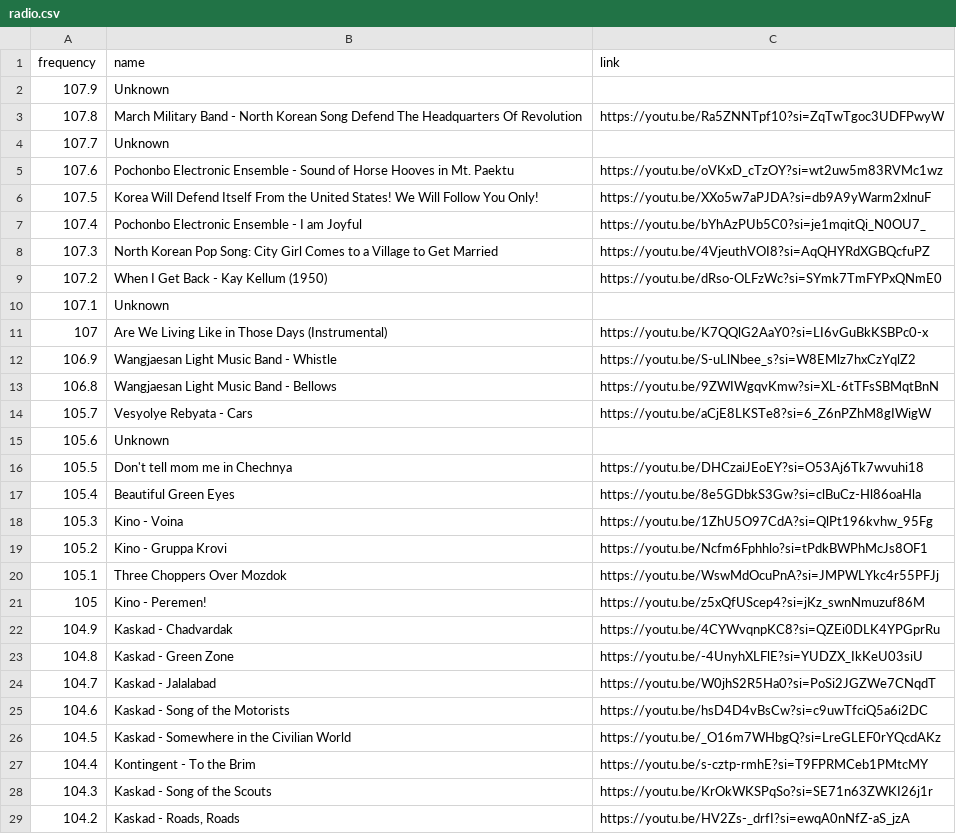
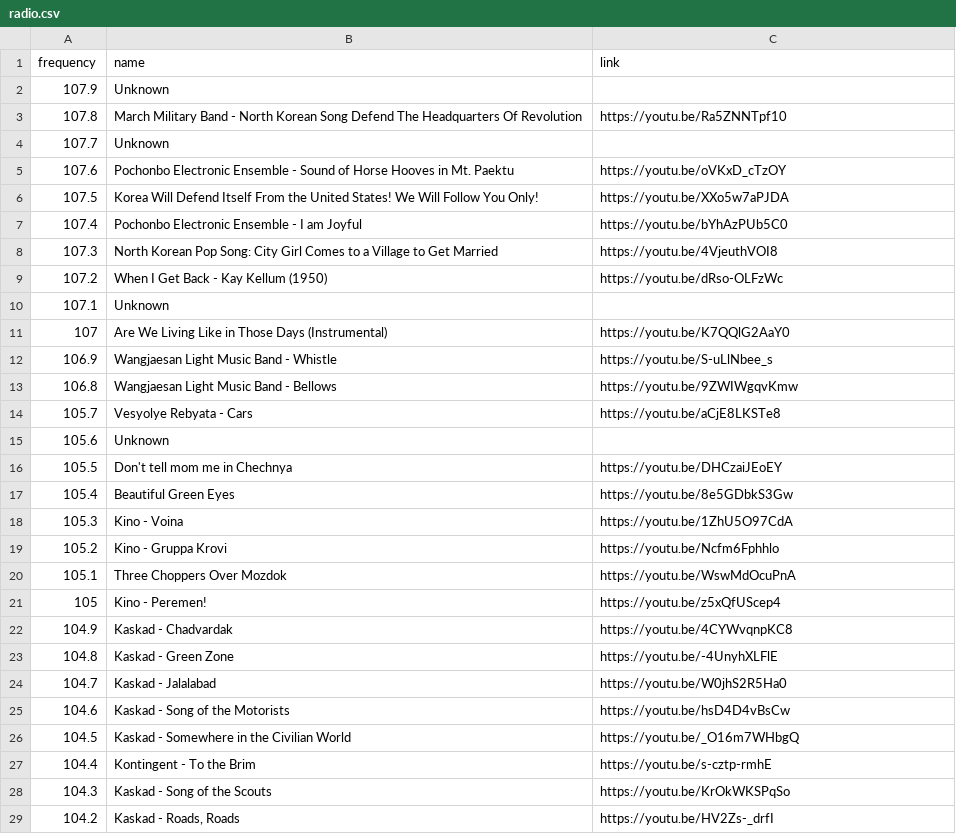
Before and after one commit to grand-hawk/mtc-radio, a CSV file: data/radio.csv, drawn as a sheet; only a part is shown; the diff covers the shown part only.

Commit message:
remove tracking info

```diff
--- a/data/radio.csv
+++ b/data/radio.csv
@@ -2,28 +2,28 @@ frequency,name,link
 107.9,"Unknown",
-107.8,"March Military Band - North Korean Song Defend The Headquarters Of Revolution",https://youtu.be/Ra5ZNNTpf10?si=ZqTwTgoc3UDFPwyW
+107.8,"March Military Band - North Korean Song Defend The Headquarters Of Revolution",https://youtu.be/Ra5ZNNTpf10
 107.7,"Unknown",
-107.6,"Pochonbo Electronic Ensemble - Sound of Horse Hooves in Mt. Paektu",https://youtu.be/oVKxD_cTzOY?si=wt2uw5m83RVMc1wz
-107.5,"Korea Will Defend Itself From the United States! We Will Follow You Only!",https://youtu.be/XXo5w7aPJDA?si=db9A9yWarm2xlnuF
-107.4,"Pochonbo Electronic Ensemble - I am Joyful",https://youtu.be/bYhAzPUb5C0?si=je1mqitQi_N0OU7_
-107.3,"North Korean Pop Song: City Girl Comes to a Village to Get Married",https://youtu.be/4VjeuthVOI8?si=AqQHYRdXGBQcfuPZ
-107.2,"When I Get Back - Kay Kellum (1950)",https://youtu.be/dRso-OLFzWc?si=SYmk7TmFYPxQNmE0
+107.6,"Pochonbo Electronic Ensemble - Sound of Horse Hooves in Mt. Paektu",https://youtu.be/oVKxD_cTzOY
+107.5,"Korea Will Defend Itself From the United States! We Will Follow You Only!",https://youtu.be/XXo5w7aPJDA
+107.4,"Pochonbo Electronic Ensemble - I am Joyful",https://youtu.be/bYhAzPUb5C0
+107.3,"North Korean Pop Song: City Girl Comes to a Village to Get Married",https://youtu.be/4VjeuthVOI8
+107.2,"When I Get Back - Kay Kellum (1950)",https://youtu.be/dRso-OLFzWc
 107.1,"Unknown",
-107,"Are We Living Like in Those Days (Instrumental)",https://youtu.be/K7QQlG2AaY0?si=LI6vGuBkKSBPc0-x
-106.9,"Wangjaesan Light Music Band - Whistle",https://youtu.be/S-uLlNbee_s?si=W8EMlz7hxCzYqlZ2
-106.8,"Wangjaesan Light Music Band - Bellows",https://youtu.be/9ZWIWgqvKmw?si=XL-6tTFsSBMqtBnN
-105.7,"Vesyolye Rebyata - Cars",https://youtu.be/aCjE8LKSTe8?si=6_Z6nPZhM8gIWigW
+107,"Are We Living Like in Those Days (Instrumental)",https://youtu.be/K7QQlG2AaY0
+106.9,"Wangjaesan Light Music Band - Whistle",https://youtu.be/S-uLlNbee_s
+106.8,"Wangjaesan Light Music Band - Bellows",https://youtu.be/9ZWIWgqvKmw
+105.7,"Vesyolye Rebyata - Cars",https://youtu.be/aCjE8LKSTe8
 105.6,"Unknown",
-105.5,"Don't tell mom me in Chechnya",https://youtu.be/DHCzaiJEoEY?si=O53Aj6Tk7wvuhi18
-105.4,"Beautiful Green Eyes",https://youtu.be/8e5GDbkS3Gw?si=clBuCz-Hl86oaHla
-105.3,"Kino - Voina",https://youtu.be/1ZhU5O97CdA?si=QlPt196kvhw_95Fg
-105.2,"Kino - Gruppa Krovi",https://youtu.be/Ncfm6Fphhlo?si=tPdkBWPhMcJs8OF1
-105.1,"Three Choppers Over Mozdok",https://youtu.be/WswMdOcuPnA?si=JMPWLYkc4r55PFJj
-105,"Kino - Peremen!",https://youtu.be/z5xQfUScep4?si=jKz_swnNmuzuf86M
-104.9,"Kaskad - Chadvardak",https://youtu.be/4CYWvqnpKC8?si=QZEi0DLK4YPGprRu
-104.8,"Kaskad - Green Zone",https://youtu.be/-4UnyhXLFlE?si=YUDZX_IkKeU03siU
-104.7,"Kaskad - Jalalabad",https://youtu.be/W0jhS2R5Ha0?si=PoSi2JGZWe7CNqdT
-104.6,"Kaskad - Song of the Motorists",https://youtu.be/hsD4D4vBsCw?si=c9uwTfciQ5a6i2DC
-104.5,"Kaskad - Somewhere in the Civilian World",https://youtu.be/_O16m7WHbgQ?si=LreGLEF0rYQcdAKz
-104.4,"Kontingent - To the Brim",https://youtu.be/s-cztp-rmhE?si=T9FPRMCeb1PMtcMY
-104.3,"Kaskad - Song of the Scouts",https://youtu.be/KrOkWKSPqSo?si=SE71n63ZWKI26j1r
-104.2,"Kaskad - Roads, Roads",https://youtu.be/HV2Zs-_drfI?si=ewqA0nNfZ-aS_jzA
+105.5,"Don't tell mom me in Chechnya",https://youtu.be/DHCzaiJEoEY
+105.4,"Beautiful Green Eyes",https://youtu.be/8e5GDbkS3Gw
+105.3,"Kino - Voina",https://youtu.be/1ZhU5O97CdA
+105.2,"Kino - Gruppa Krovi",https://youtu.be/Ncfm6Fphhlo
+105.1,"Three Choppers Over Mozdok",https://youtu.be/WswMdOcuPnA
+105,"Kino - Peremen!",https://youtu.be/z5xQfUScep4
+104.9,"Kaskad - Chadvardak",https://youtu.be/4CYWvqnpKC8
+104.8,"Kaskad - Green Zone",https://youtu.be/-4UnyhXLFlE
+104.7,"Kaskad - Jalalabad",https://youtu.be/W0jhS2R5Ha0
+104.6,"Kaskad - Song of the Motorists",https://youtu.be/hsD4D4vBsCw
+104.5,"Kaskad - Somewhere in the Civilian World",https://youtu.be/_O16m7WHbgQ
+104.4,"Kontingent - To the Brim",https://youtu.be/s-cztp-rmhE
+104.3,"Kaskad - Song of the Scouts",https://youtu.be/KrOkWKSPqSo
+104.2,"Kaskad - Roads, Roads",https://youtu.be/HV2Zs-_drfI
```
Also changed, not shown: 59 edited cells elsewhere in this file.
